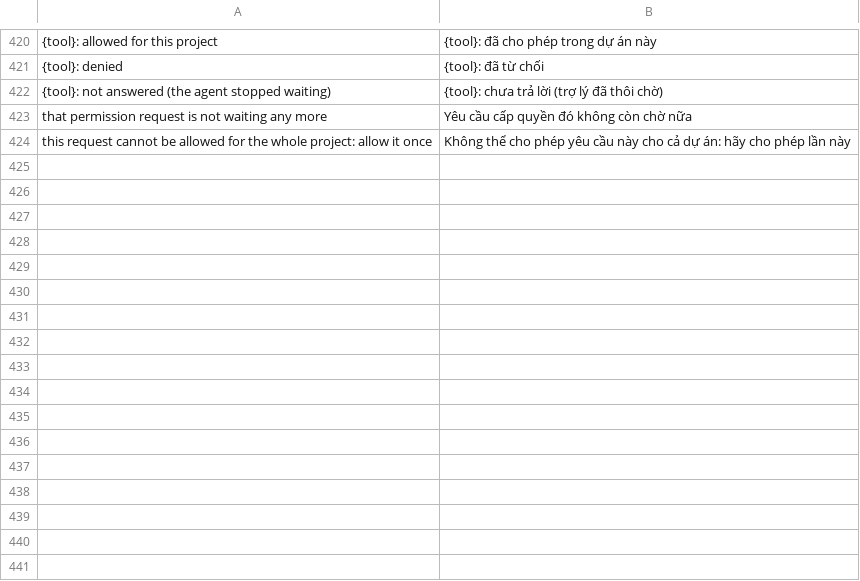
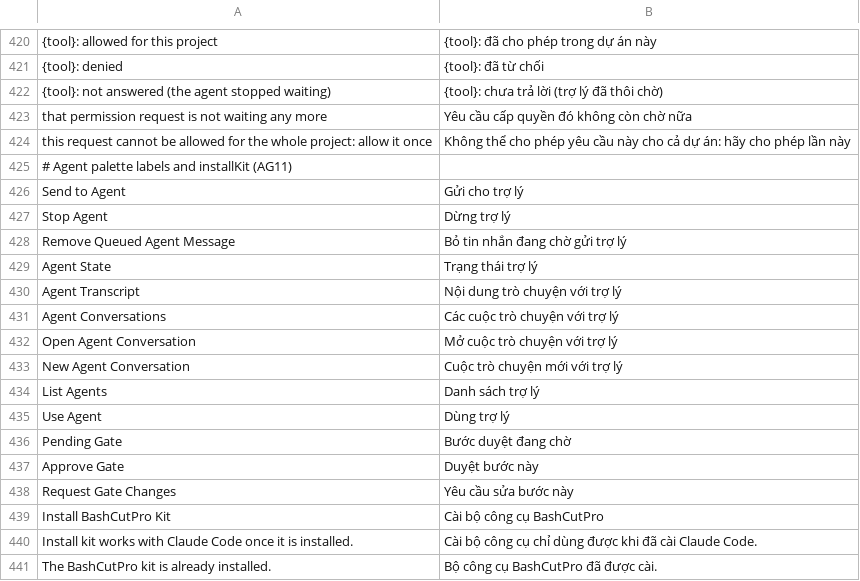
Before and after one commit to dongnguyenvie/BashCutPro, a TSV file: crates/ui-egui/src/bashcut_ui/strings/vi.tsv, drawn as a sheet; only a part is shown, gaps mark what is left out.

Commit message:
AG11: bashcut.agent.installKit (Install BashCutPro Kit) runs agent::install_kit, the same function as AG9's Install kit… button: Claude Code found, refused once the session's init lists bcp, never automatic; vi rows for every bashcut.agent.* palette label (MCP command_list stays English); placeholder test; guide en + vi and in-app-ui.md §6

```diff
--- a/crates/ui-egui/src/bashcut_ui/strings/vi.tsv
+++ b/crates/ui-egui/src/bashcut_ui/strings/vi.tsv
@@ -424 +424,18 @@ that permission request is not waiting any more	Yêu cầu cấp quyền đó kh
 this request cannot be allowed for the whole project: allow it once	Không thể cho phép yêu cầu này cho cả dự án: hãy cho phép lần này
+# Agent palette labels and installKit (AG11)
+Send to Agent	Gửi cho trợ lý
+Stop Agent	Dừng trợ lý
+Remove Queued Agent Message	Bỏ tin nhắn đang chờ gửi trợ lý
+Agent State	Trạng thái trợ lý
+Agent Transcript	Nội dung trò chuyện với trợ lý
+Agent Conversations	Các cuộc trò chuyện với trợ lý
+Open Agent Conversation	Mở cuộc trò chuyện với trợ lý
+New Agent Conversation	Cuộc trò chuyện mới với trợ lý
+List Agents	Danh sách trợ lý
+Use Agent	Dùng trợ lý
+Pending Gate	Bước duyệt đang chờ
+Approve Gate	Duyệt bước này
+Request Gate Changes	Yêu cầu sửa bước này
+Install BashCutPro Kit	Cài bộ công cụ BashCutPro
+Install kit works with Claude Code once it is installed.	Cài bộ công cụ chỉ dùng được khi đã cài Claude Code.
+The BashCutPro kit is already installed.	Bộ công cụ BashCutPro đã được cài.
```
Also changed, not shown: 5 other files.
